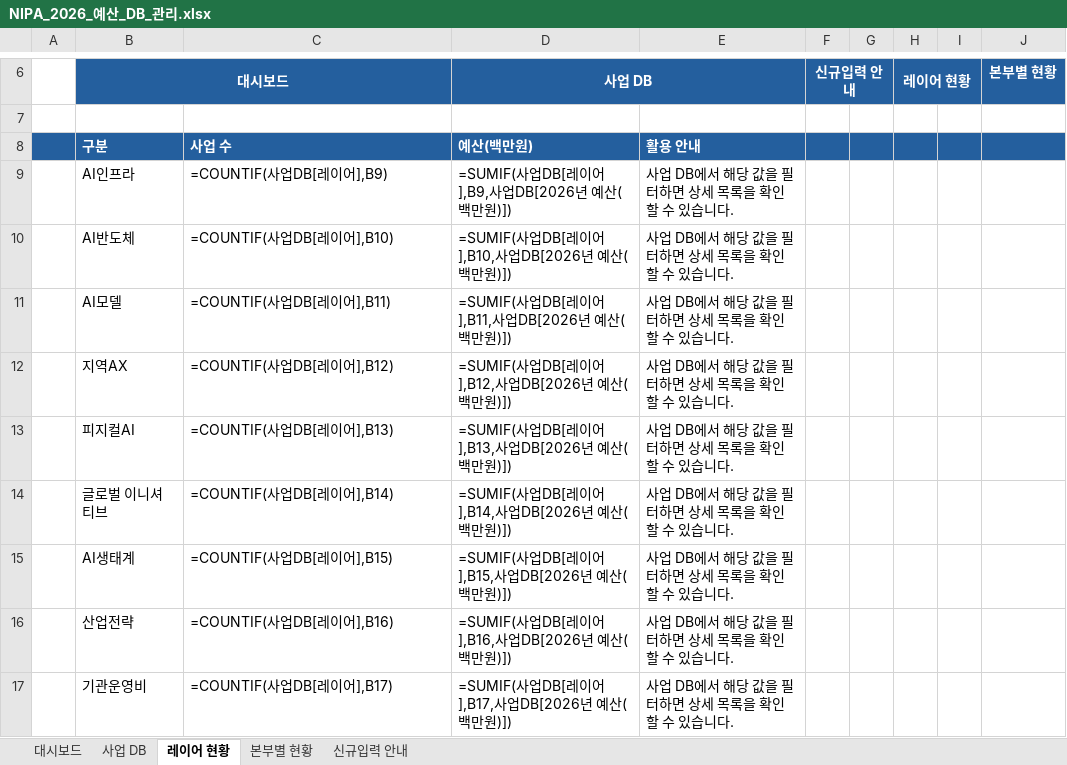
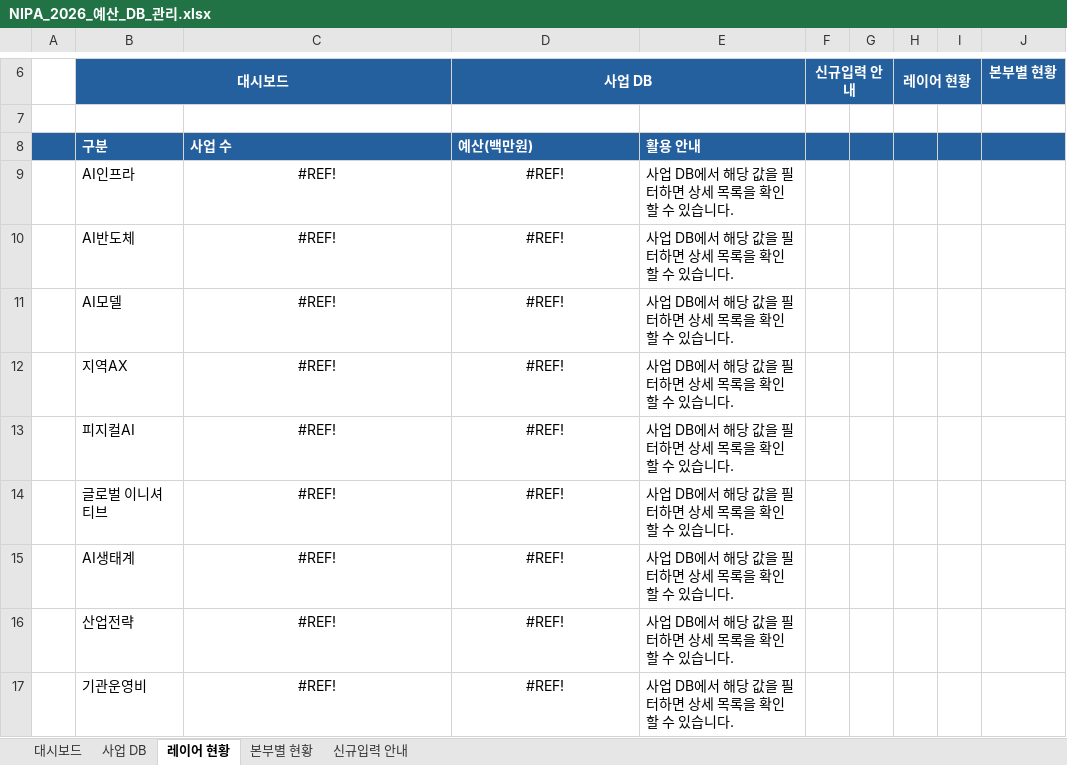
Before and after one commit to dhkim-0711/budget, an Excel workbook: NIPA_2026_예산_DB_관리.xlsx, sheet 레이어 현황, drawn as a sheet; only a part is shown, gaps mark what is left out; values as stored, in another font and other column widths than the file's, no borders; formulas without a stored value are shown as written; conditional formats not drawn; the diff names each change by its address in the sheet, - before the commit and + after, or states it on an @@ line.

```diff
--- a/NIPA_2026_예산_DB_관리.xlsx (sheet 레이어 현황)
+++ b/NIPA_2026_예산_DB_관리.xlsx (sheet 레이어 현황)
-C9: =COUNTIF(사업DB[레이어],B9)
+C9: #REF!
-C9:D17 alignment: left
+C9:D17 alignment: center
-D9 (사업 DB): =SUMIF(사업DB[레이어],B9,사업DB[2026년 예산(백만원)])
+D9 (사업 DB): #REF!
-C10: =COUNTIF(사업DB[레이어],B10)
+C10: #REF!
-D10 (사업 DB): =SUMIF(사업DB[레이어],B10,사업DB[2026년 예산(백만원)])
+D10 (사업 DB): #REF!
-C11: =COUNTIF(사업DB[레이어],B11)
+C11: #REF!
-D11 (사업 DB): =SUMIF(사업DB[레이어],B11,사업DB[2026년 예산(백만원)])
+D11 (사업 DB): #REF!
-C12: =COUNTIF(사업DB[레이어],B12)
+C12: #REF!
-D12 (사업 DB): =SUMIF(사업DB[레이어],B12,사업DB[2026년 예산(백만원)])
+D12 (사업 DB): #REF!
-C13: =COUNTIF(사업DB[레이어],B13)
+C13: #REF!
-D13 (사업 DB): =SUMIF(사업DB[레이어],B13,사업DB[2026년 예산(백만원)])
+D13 (사업 DB): #REF!
-C14: =COUNTIF(사업DB[레이어],B14)
+C14: #REF!
-D14 (사업 DB): =SUMIF(사업DB[레이어],B14,사업DB[2026년 예산(백만원)])
+D14 (사업 DB): #REF!
-C15: =COUNTIF(사업DB[레이어],B15)
+C15: #REF!
-D15 (사업 DB): =SUMIF(사업DB[레이어],B15,사업DB[2026년 예산(백만원)])
+D15 (사업 DB): #REF!
-C16: =COUNTIF(사업DB[레이어],B16)
+C16: #REF!
-D16 (사업 DB): =SUMIF(사업DB[레이어],B16,사업DB[2026년 예산(백만원)])
+D16 (사업 DB): #REF!
-C17: =COUNTIF(사업DB[레이어],B17)
+C17: #REF!
-D17 (사업 DB): =SUMIF(사업DB[레이어],B17,사업DB[2026년 예산(백만원)])
+D17 (사업 DB): #REF!
```
Also changed, not shown: sheet 대시보드, sheet 본부별 현황, 5 other files.
